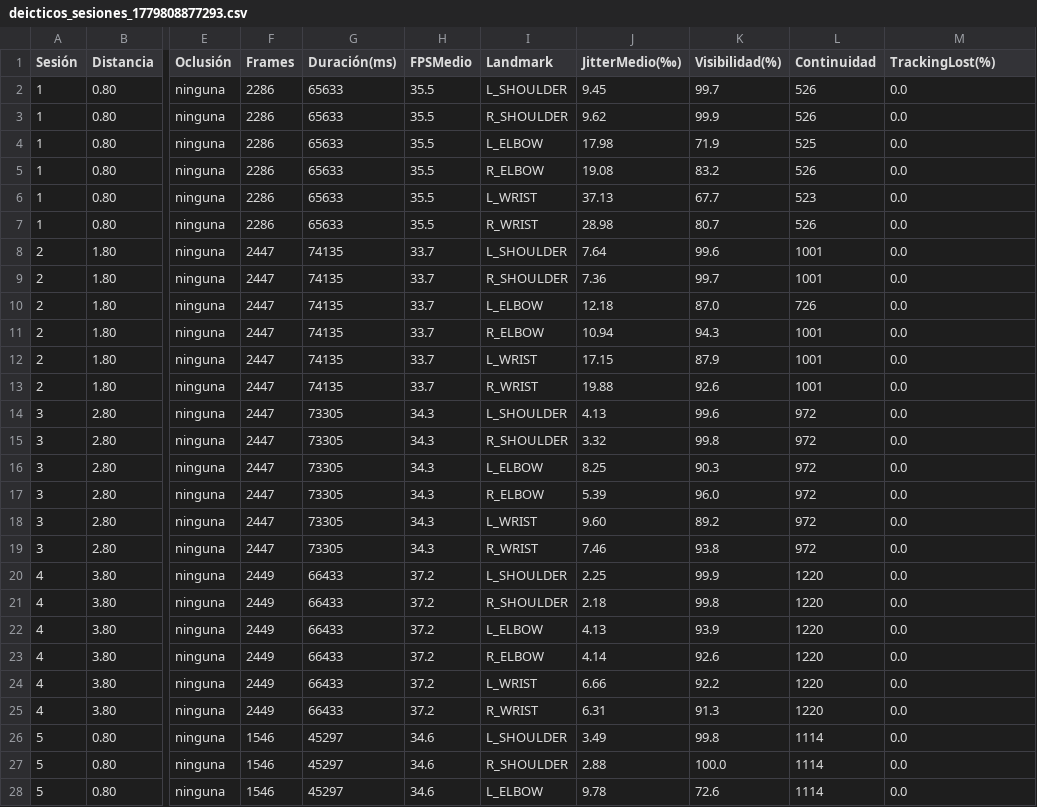
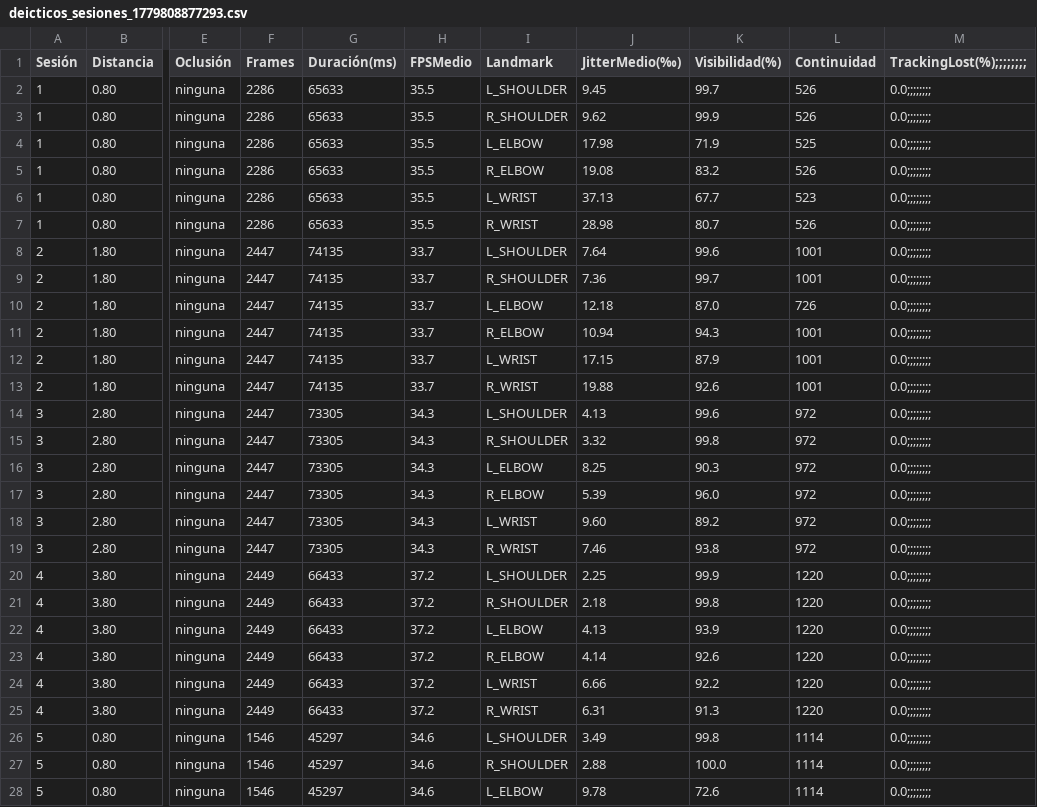
Before and after one commit to PMAranda/Deicticos, a CSV file: resultados_evaluacion/fase_dos/deicticos_sesiones_1779808877293.csv, drawn as a sheet; only a part is shown, gaps mark what is left out; the diff covers the shown part only; the diff names each change by its address in the sheet, - before the commit and + after, or states it on an @@ line.

Commit message:
Actualizacion resultados

```diff
--- a/resultados_evaluacion/fase_dos/deicticos_sesiones_1779808877293.csv
+++ b/resultados_evaluacion/fase_dos/deicticos_sesiones_1779808877293.csv
-M1: TrackingLost(%)
+M1: TrackingLost(%);;;;;;;;
-M2:M28 (TrackingLost(%);;;;;;;;): 0.0
+M2:M28 (TrackingLost(%);;;;;;;;): 0.0;;;;;;;;
```
Also changed, not shown: 6 added rows and 15 edited cells elsewhere in this file.
